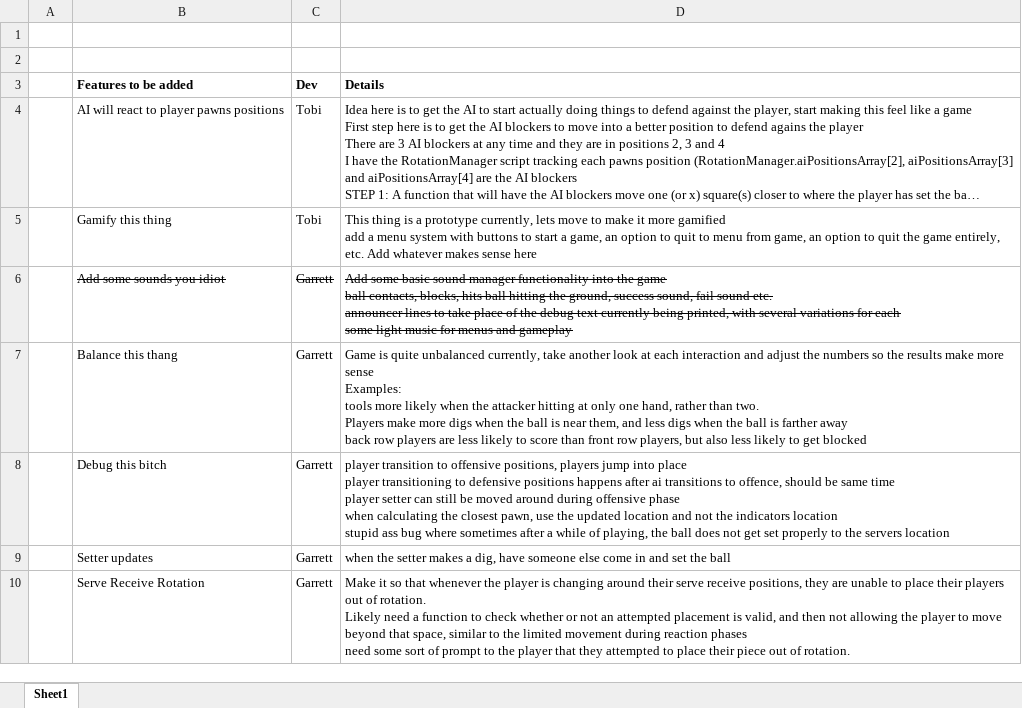
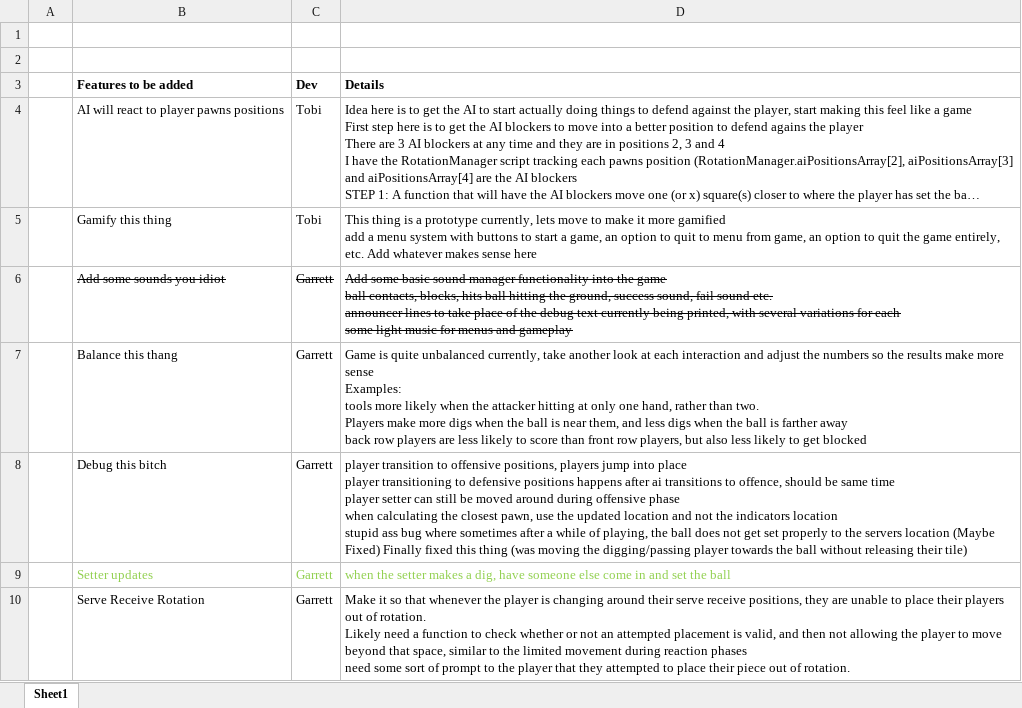
Before and after one commit to TobiasBauerC/NewVBallSim, an Excel workbook: Documentation/Features List.xlsx, sheet Sheet1, drawn as a sheet; long unchanged cells end in …; values as stored, in another font and other column widths than the file's, no borders; the diff names each change by its address in the sheet, - before the commit and + after, or states it on an @@ line.

Commit message:
Added functionality to handle when the setter makes a dig, now right side player will come in and set Finally fixed a damn bug where the ball would sometimes not update properly (coroutine was still trying to lerp the ball but not reaching exact location sometimes) Also FInally fixed a damn bug where tiles would be occupied randomly (I was moving digging/passing players towards the ball to make a dig without freeing up the tile they were moving from)

```diff
--- a/Documentation/Features List.xlsx (sheet Sheet1)
+++ b/Documentation/Features List.xlsx (sheet Sheet1)
-D8 (Details): …servers location
+D8 (Details): …servers location (Maybe Fixed) Finally fixed this thing (was moving the digging/passing player towards the ball without releasing their tile)
-B9:D9 text colour: black
+B9:D9 text colour: #92D050
```
Also changed, not shown: 7 other files.
